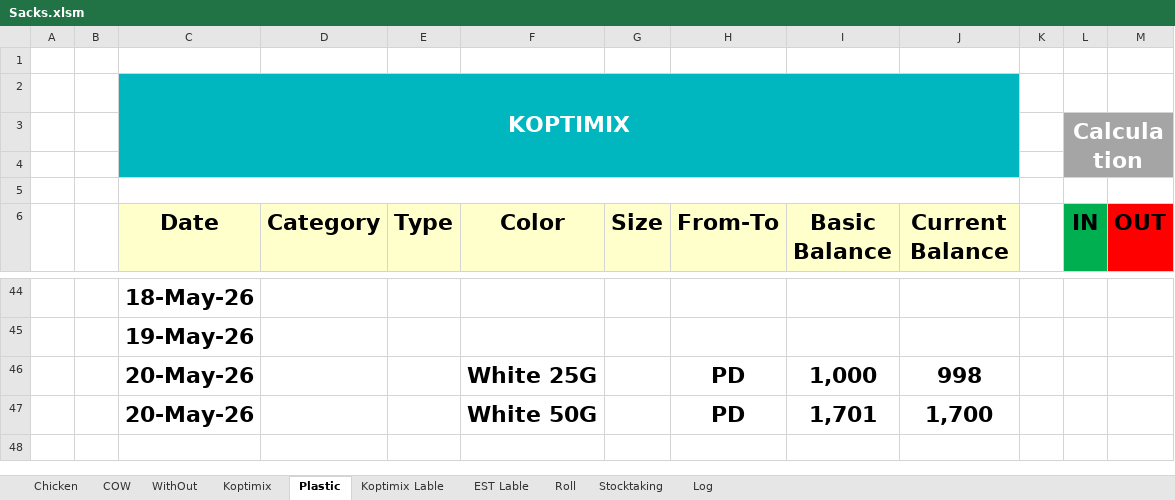
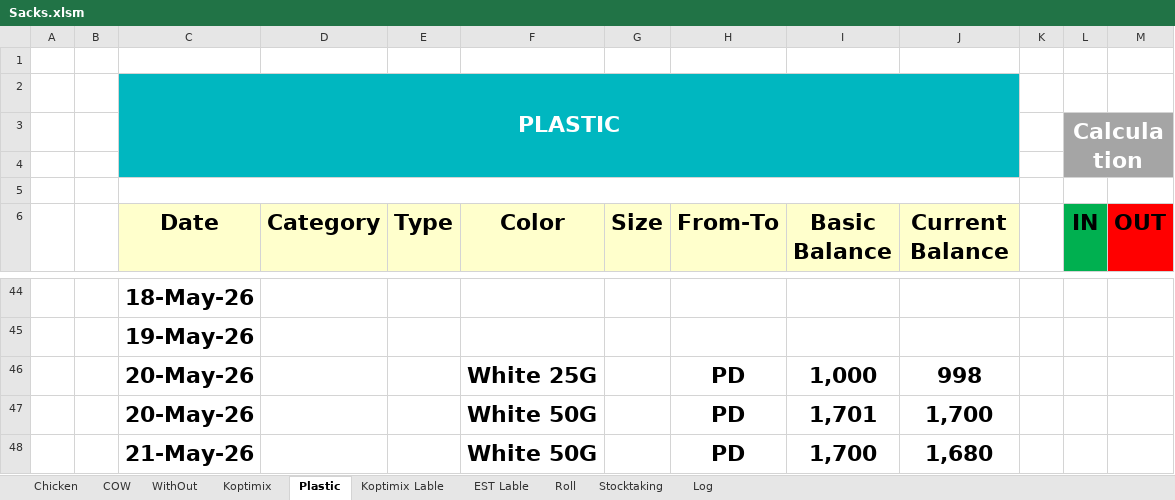
Before and after one commit to Hamzakafeh/est-ims, an Excel workbook: zones/zone3/2026/05-May/Sacks.xlsm, sheet Plastic, drawn as a sheet; only a part is shown, gaps mark what is left out; values as stored, in another font and other column widths than the file's, no borders; conditional formats not drawn; the diff names each change by its address in the sheet, - before the commit and + after, or states it on an @@ line.

```diff
--- a/zones/zone3/2026/05-May/Sacks.xlsm (sheet Plastic)
+++ b/zones/zone3/2026/05-May/Sacks.xlsm (sheet Plastic)
-C2 (Date): KOPTIMIX
+C2 (Date): PLASTIC
+row 48:  |  | 21-May-26 |  |  | White 50G |  | PD | 1,700 | 1,680
```
Also changed, not shown: sheet Log, sheet COW, sheet WithOut, sheet Chicken, sheet Stocktaking, sheet Roll, zones/zone3/2026/05-May/Other+.xlsm.
